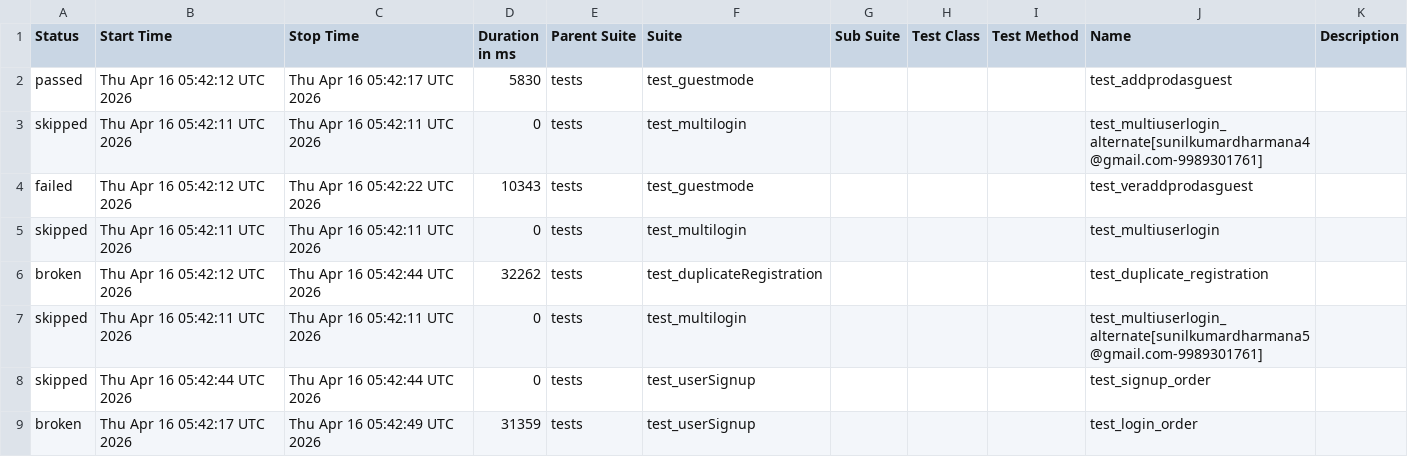
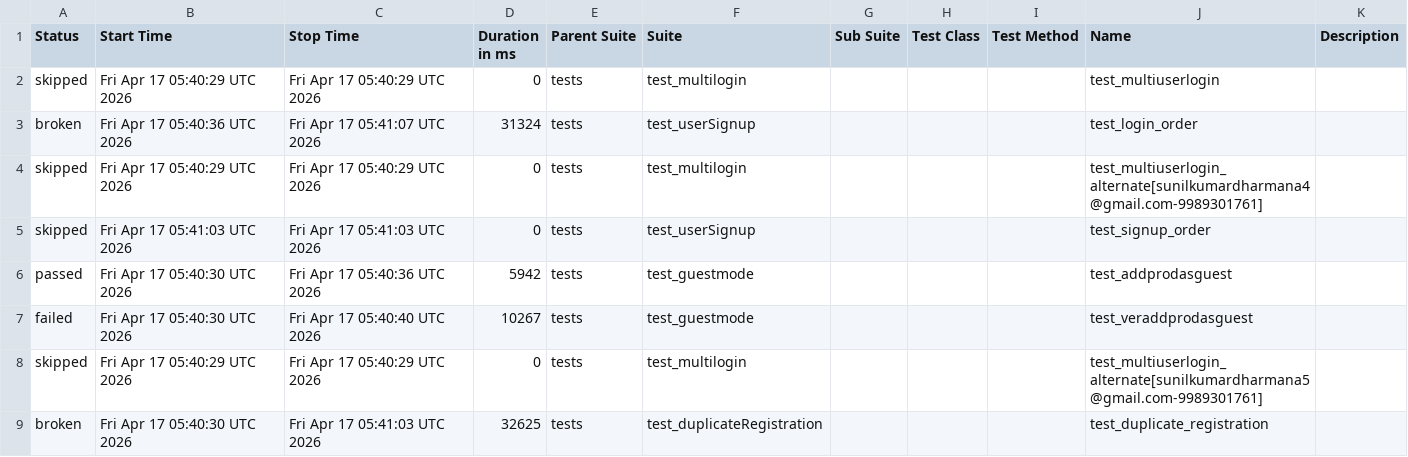
Before and after one commit to sunilkumardharmana24-afk/My_project, a CSV file: data/suites.csv, drawn as a sheet.

```diff
--- a/data/suites.csv
+++ b/data/suites.csv
@@ -1,9 +1,9 @@
 "Status","Start Time","Stop Time","Duration in ms","Parent Suite","Suite","Sub Suite","Test Class","Test Method","Name","Description"
-"passed","Thu Apr 16 05:42:12 UTC 2026","Thu Apr 16 05:42:17 UTC 2026","5830","tests","test_guestmode","","","","test_addprodasguest",""
-"skipped","Thu Apr 16 05:42:11 UTC 2026","Thu Apr 16 05:42:11 UTC 2026","0","tests","test_multilogin","","","","test_multiuserlogin_alternate[sunilkumardharmana4@gmail.com-9989301761]",""
-"failed","Thu Apr 16 05:42:12 UTC 2026","Thu Apr 16 05:42:22 UTC 2026","10343","tests","test_guestmode","","","","test_veraddprodasguest",""
-"skipped","Thu Apr 16 05:42:11 UTC 2026","Thu Apr 16 05:42:11 UTC 2026","0","tests","test_multilogin","","","","test_multiuserlogin",""
-"broken","Thu Apr 16 05:42:12 UTC 2026","Thu Apr 16 05:42:44 UTC 2026","32262","tests","test_duplicateRegistration","","","","test_duplicate_registration",""
-"skipped","Thu Apr 16 05:42:11 UTC 2026","Thu Apr 16 05:42:11 UTC 2026","0","tests","test_multilogin","","","","test_multiuserlogin_alternate[sunilkumardharmana5@gmail.com-9989301761]",""
-"skipped","Thu Apr 16 05:42:44 UTC 2026","Thu Apr 16 05:42:44 UTC 2026","0","tests","test_userSignup","","","","test_signup_order",""
-"broken","Thu Apr 16 05:42:17 UTC 2026","Thu Apr 16 05:42:49 UTC 2026","31359","tests","test_userSignup","","","","test_login_order",""
+"skipped","Fri Apr 17 05:40:29 UTC 2026","Fri Apr 17 05:40:29 UTC 2026","0","tests","test_multilogin","","","","test_multiuserlogin",""
+"broken","Fri Apr 17 05:40:36 UTC 2026","Fri Apr 17 05:41:07 UTC 2026","31324","tests","test_userSignup","","","","test_login_order",""
+"skipped","Fri Apr 17 05:40:29 UTC 2026","Fri Apr 17 05:40:29 UTC 2026","0","tests","test_multilogin","","","","test_multiuserlogin_alternate[sunilkumardharmana4@gmail.com-9989301761]",""
+"skipped","Fri Apr 17 05:41:03 UTC 2026","Fri Apr 17 05:41:03 UTC 2026","0","tests","test_userSignup","","","","test_signup_order",""
+"passed","Fri Apr 17 05:40:30 UTC 2026","Fri Apr 17 05:40:36 UTC 2026","5942","tests","test_guestmode","","","","test_addprodasguest",""
+"failed","Fri Apr 17 05:40:30 UTC 2026","Fri Apr 17 05:40:40 UTC 2026","10267","tests","test_guestmode","","","","test_veraddprodasguest",""
+"skipped","Fri Apr 17 05:40:29 UTC 2026","Fri Apr 17 05:40:29 UTC 2026","0","tests","test_multilogin","","","","test_multiuserlogin_alternate[sunilkumardharmana5@gmail.com-9989301761]",""
+"broken","Fri Apr 17 05:40:30 UTC 2026","Fri Apr 17 05:41:03 UTC 2026","32625","tests","test_duplicateRegistration","","","","test_duplicate_registration",""
```
Also changed, not shown: 52 other files.
